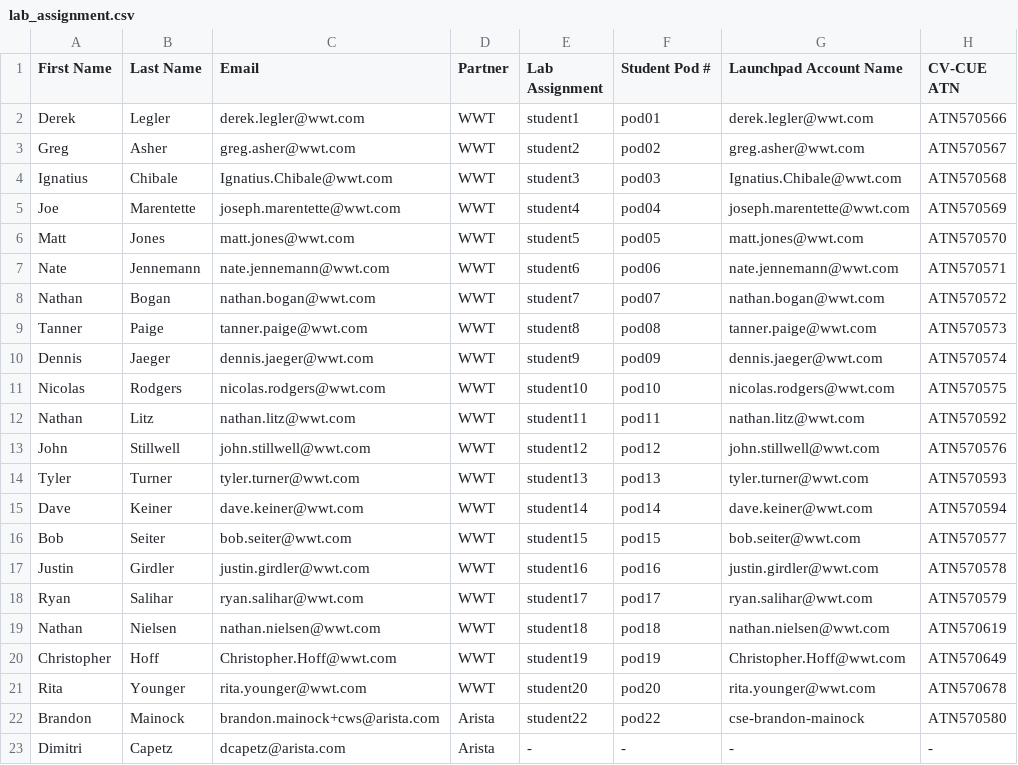
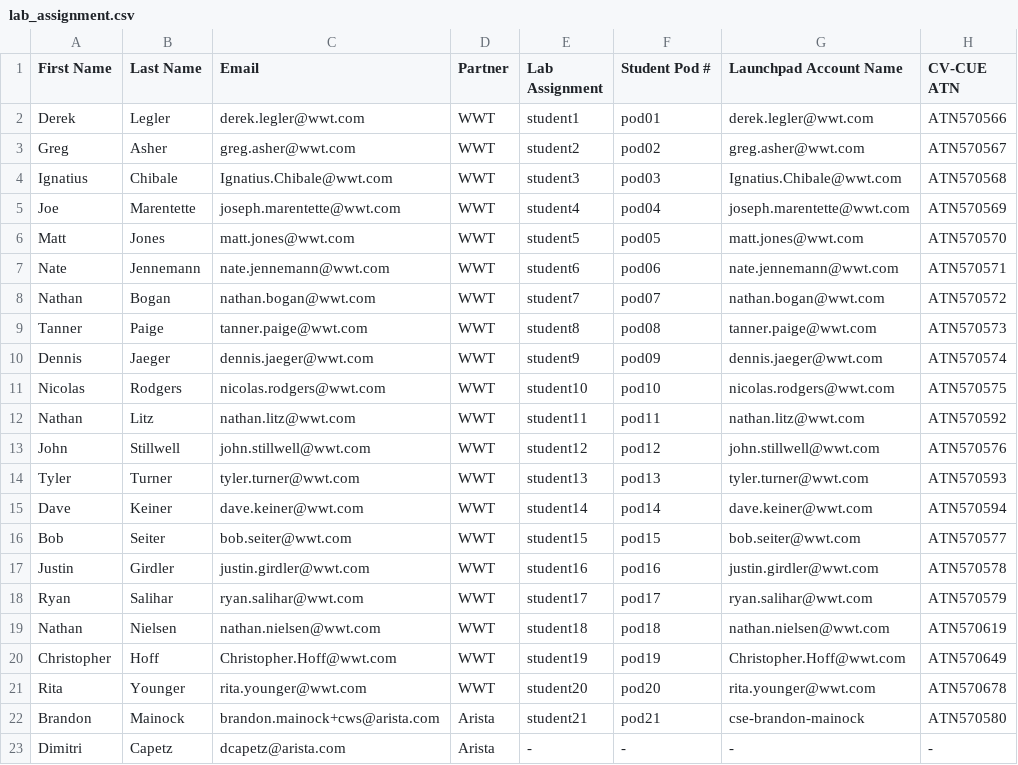
Before and after one commit to mbalagot12/wwt-docs, a CSV file: data/lab_assignment.csv, drawn as a sheet; only a part is shown; the diff names each change by its address in the sheet, - before the commit and + after, or states it on an @@ line.

Commit message:
Edited lab_assignment, remove ATD, updated the Sendgrid email address

```diff
--- a/data/lab_assignment.csv
+++ b/data/lab_assignment.csv
-E22 (Lab Assignment): student22
+E22 (Lab Assignment): student21
-F22 (Student Pod #): pod22
+F22 (Student Pod #): pod21
```
Also changed, not shown: 2 other files.
